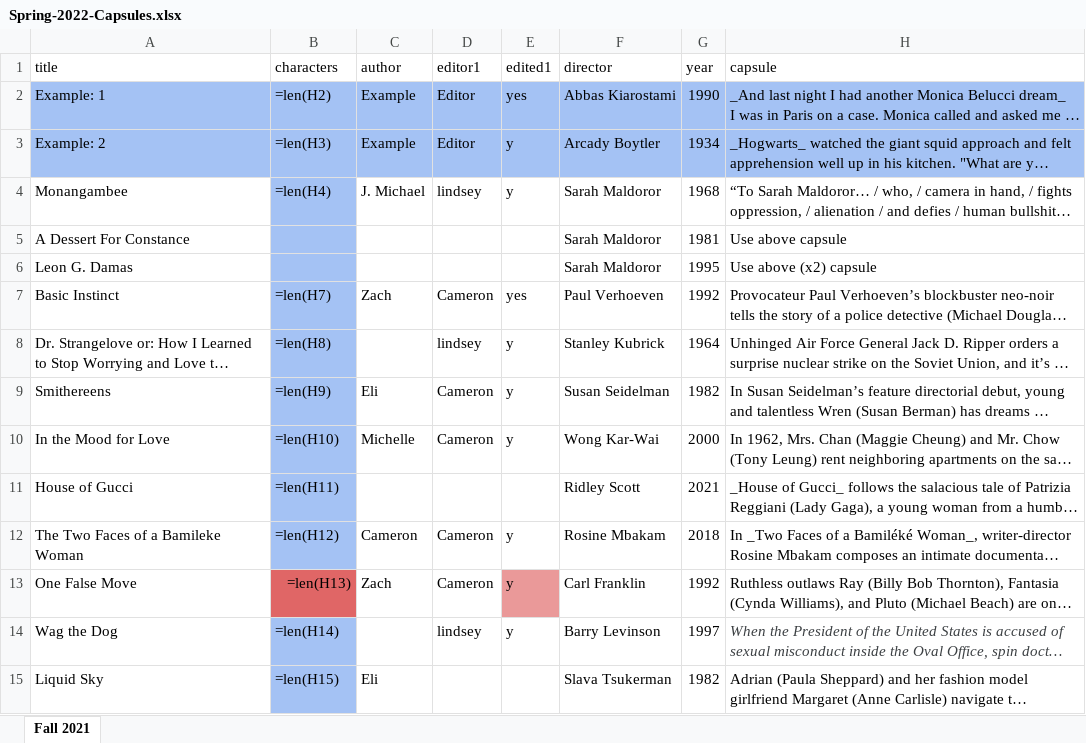
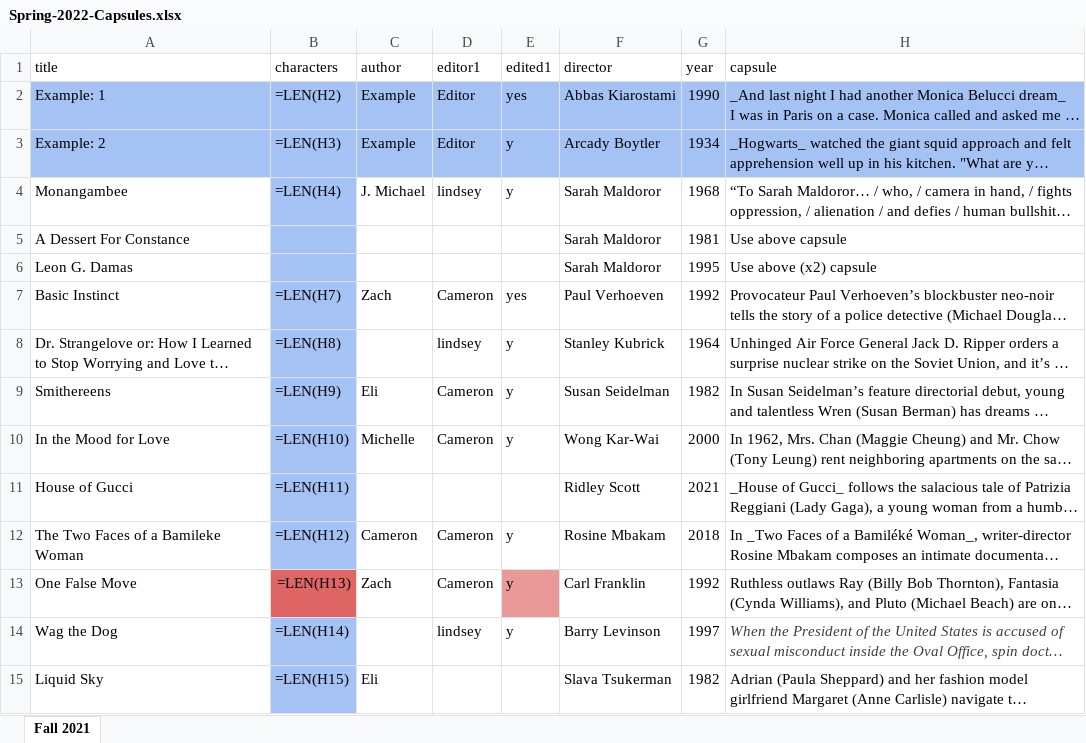
Before and after one commit to selalipotakey/site, an Excel workbook: database/capsules_spreadsheets/Spring-2022-Capsules.xlsx, sheet Fall 2021, drawn as a sheet; only a part is shown; long unchanged cells end in …; values as stored, in another font and other column widths than the file's, no borders; formulas are shown in place of their values; charts and pictures and conditional formats not drawn; the diff covers the shown part only; the diff names each change by its address in the sheet, - before the commit and + after, or states it on an @@ line.

```diff
--- a/database/capsules_spreadsheets/Spring-2022-Capsules.xlsx (sheet Fall 2021)
+++ b/database/capsules_spreadsheets/Spring-2022-Capsules.xlsx (sheet Fall 2021)
-B2 (characters): =len(H2)
+B2 (characters): =LEN(H2)
-B3 (characters): =len(H3)
+B3 (characters): =LEN(H3)
-B4 (characters): =len(H4)
+B4 (characters): =LEN(H4)
-B7 (characters): =len(H7)
+B7 (characters): =LEN(H7)
-B8 (characters): =len(H8)
+B8 (characters): =LEN(H8)
-B9 (characters): =len(H9)
+B9 (characters): =LEN(H9)
-B10 (characters): =len(H10)
+B10 (characters): =LEN(H10)
-B11 (characters): =len(H11)
+B11 (characters): =LEN(H11)
-B12 (characters): =len(H12)
+B12 (characters): =LEN(H12)
-B13 (characters): =len(H13)
+B13 (characters): =LEN(H13)
-B14 (characters): =len(H14)
+B14 (characters): =LEN(H14)
-B15 (characters): =len(H15)
+B15 (characters): =LEN(H15)
```
Also changed, not shown: 62 edited cells elsewhere in this sheet, charts or pictures, 2 other files.
